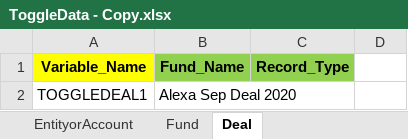
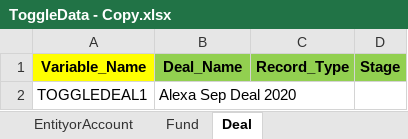
Before and after one commit to NitinNavatar/PE4.7, an Excel workbook: ToggleData - Copy.xlsx, sheet Deal, drawn as a sheet; values as stored, in another font and other column widths than the file's, no borders; the diff names each change by its address in the sheet, - before the commit and + after, or states it on an @@ line.

Commit message:
updated variable name for toggle project
Signed-off-by: Azhar

```diff
--- a/ToggleData - Copy.xlsx (sheet Deal)
+++ b/ToggleData - Copy.xlsx (sheet Deal)
-B1: Fund_Name
+B1: Deal_Name
-D1: (empty)
+D1: Stage
-D1 fill: none
+D1 fill: #92D050
```
Also changed, not shown: sheet EntityorAccount, sheet Fund, charts or pictures, ToggleData.xlsx, 3 other files.
